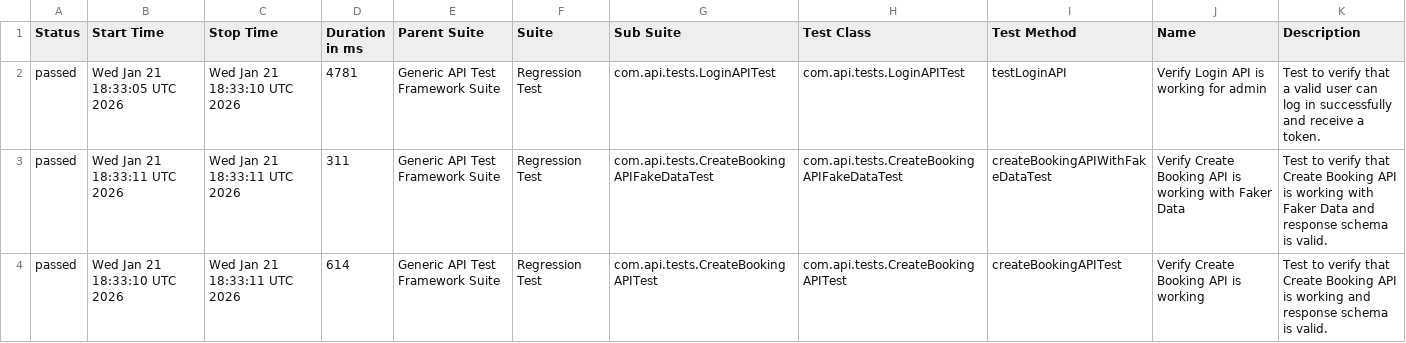
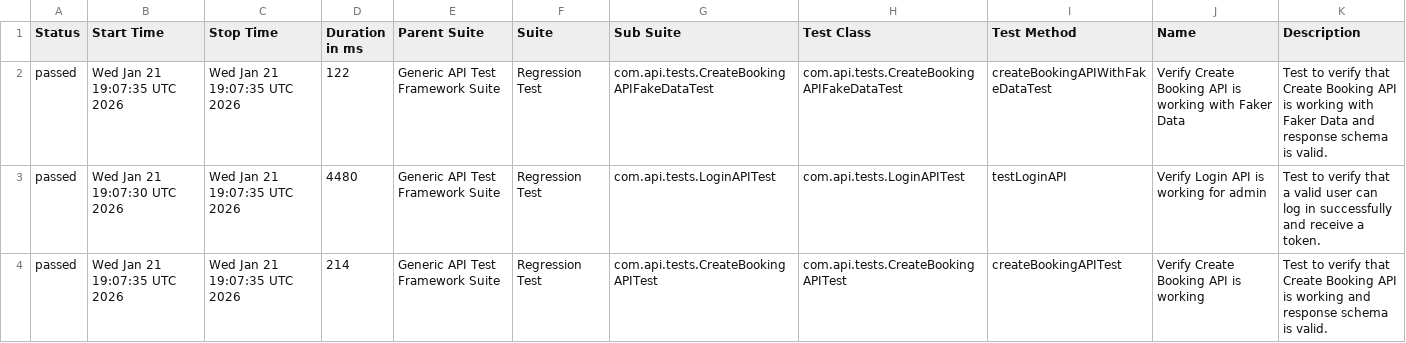
Before and after one commit to bishnu-das1191/generic-api-test-framework, a CSV file: data/suites.csv, drawn as a sheet.

```diff
--- a/data/suites.csv
+++ b/data/suites.csv
@@ -1,4 +1,4 @@
 "Status","Start Time","Stop Time","Duration in ms","Parent Suite","Suite","Sub Suite","Test Class","Test Method","Name","Description"
-"passed","Wed Jan 21 18:33:05 UTC 2026","Wed Jan 21 18:33:10 UTC 2026","4781","Generic API Test Framework Suite","Regression Test","com.api.tests.LoginAPITest","com.api.tests.LoginAPITest","testLoginAPI","Verify Login API is working for admin","Test to verify that a valid user can log in successfully and receive a token."
-"passed","Wed Jan 21 18:33:11 UTC 2026","Wed Jan 21 18:33:11 UTC 2026","311","Generic API Test Framework Suite","Regression Test","com.api.tests.CreateBookingAPIFakeDataTest","com.api.tests.CreateBookingAPIFakeDataTest","createBookingAPIWithFakeDataTest","Verify Create Booking API is working with Faker Data","Test to verify that Create Booking API is working with Faker Data and response schema is valid."
-"passed","Wed Jan 21 18:33:10 UTC 2026","Wed Jan 21 18:33:11 UTC 2026","614","Generic API Test Framework Suite","Regression Test","com.api.tests.CreateBookingAPITest","com.api.tests.CreateBookingAPITest","createBookingAPITest","Verify Create Booking API is working","Test to verify that Create Booking API is working and response schema is valid."
+"passed","Wed Jan 21 19:07:35 UTC 2026","Wed Jan 21 19:07:35 UTC 2026","122","Generic API Test Framework Suite","Regression Test","com.api.tests.CreateBookingAPIFakeDataTest","com.api.tests.CreateBookingAPIFakeDataTest","createBookingAPIWithFakeDataTest","Verify Create Booking API is working with Faker Data","Test to verify that Create Booking API is working with Faker Data and response schema is valid."
+"passed","Wed Jan 21 19:07:30 UTC 2026","Wed Jan 21 19:07:35 UTC 2026","4480","Generic API Test Framework Suite","Regression Test","com.api.tests.LoginAPITest","com.api.tests.LoginAPITest","testLoginAPI","Verify Login API is working for admin","Test to verify that a valid user can log in successfully and receive a token."
+"passed","Wed Jan 21 19:07:35 UTC 2026","Wed Jan 21 19:07:35 UTC 2026","214","Generic API Test Framework Suite","Regression Test","com.api.tests.CreateBookingAPITest","com.api.tests.CreateBookingAPITest","createBookingAPITest","Verify Create Booking API is working","Test to verify that Create Booking API is working and response schema is valid."
```
Also changed, not shown: data/behaviors.csv, 27 other files.
